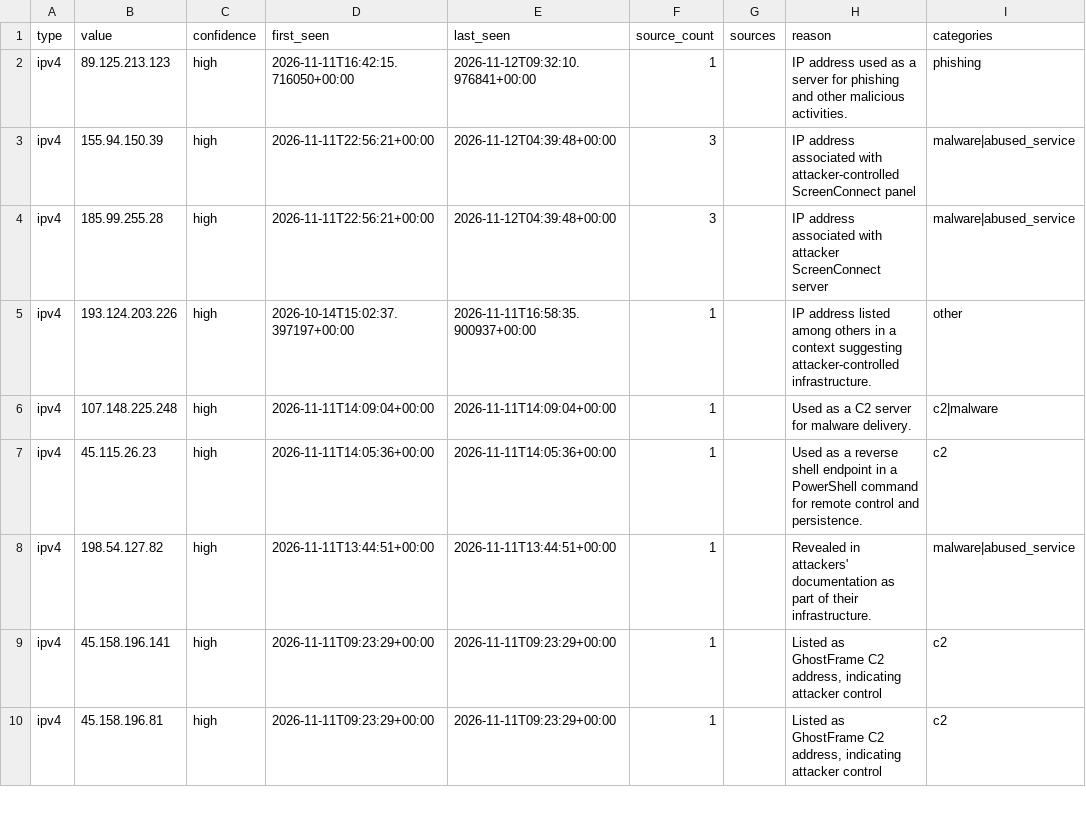
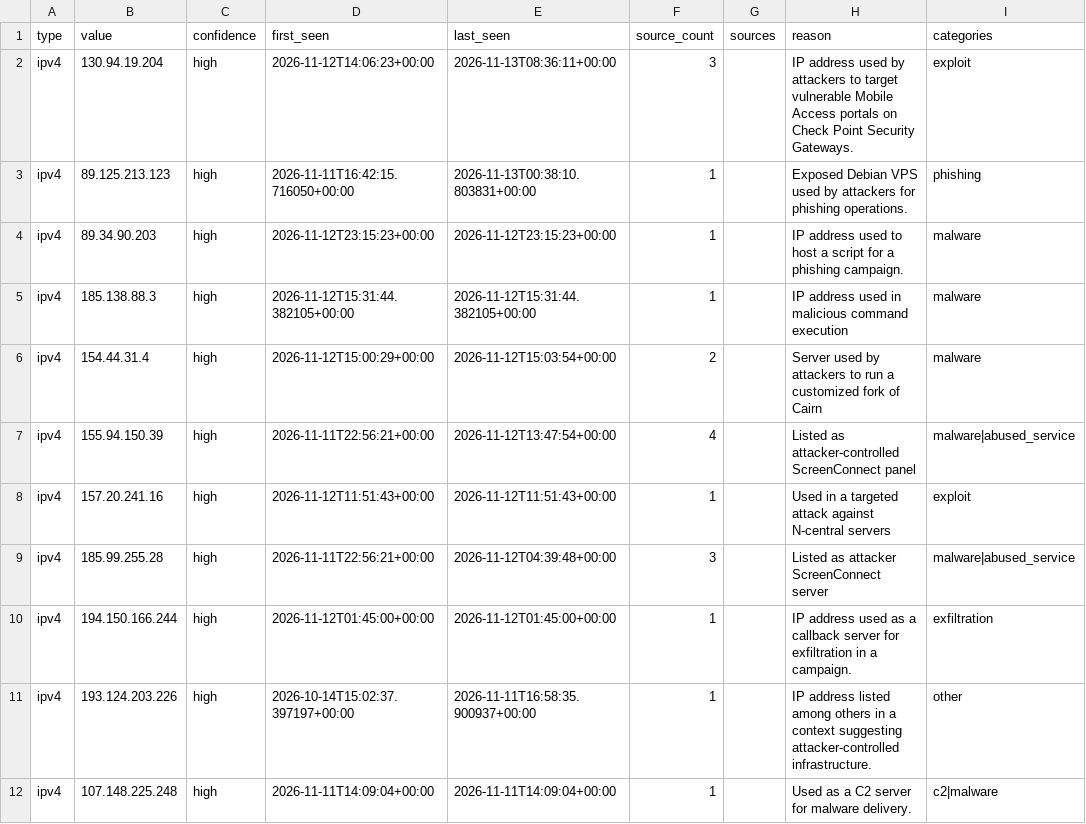
Before and after one commit to Jam0k/Public-Feeds-IOCs, a CSV file: feeds/full/ips.csv, drawn as a sheet; only a part is shown; the shorter side is filled out with more unchanged rows.

```diff
--- a/feeds/full/ips.csv
+++ b/feeds/full/ips.csv
@@ -1,5 +1,11 @@
 type,value,confidence,first_seen,last_seen,source_count,sources,reason,categories
-ipv4,89.125.213.123,high,2026-11-11T16:42:15.716050+00:00,2026-11-12T09:32:10.976841+00:00,1,,IP address used as a server for phishing and other malicious activities.,phishing
-ipv4,155.94.150.39,high,2026-11-11T22:56:21+00:00,2026-11-12T04:39:48+00:00,3,,IP address associated with attacker-controlled ScreenConnect panel,malware|abused_service
-ipv4,185.99.255.28,high,2026-11-11T22:56:21+00:00,2026-11-12T04:39:48+00:00,3,,IP address associated with attacker ScreenConnect server,malware|abused_service
+ipv4,130.94.19.204,high,2026-11-12T14:06:23+00:00,2026-11-13T08:36:11+00:00,3,,IP address used by attackers to target vulnerable Mobile Access portals on Check Point Security Gateways.,exploit
+ipv4,89.125.213.123,high,2026-11-11T16:42:15.716050+00:00,2026-11-13T00:38:10.803831+00:00,1,,Exposed Debian VPS used by attackers for phishing operations.,phishing
+ipv4,89.34.90.203,high,2026-11-12T23:15:23+00:00,2026-11-12T23:15:23+00:00,1,,IP address used to host a script for a phishing campaign.,malware
+ipv4,185.138.88.3,high,2026-11-12T15:31:44.382105+00:00,2026-11-12T15:31:44.382105+00:00,1,,IP address used in malicious command execution,malware
+ipv4,154.44.31.4,high,2026-11-12T15:00:29+00:00,2026-11-12T15:03:54+00:00,2,,Server used by attackers to run a customized fork of Cairn,malware
+ipv4,155.94.150.39,high,2026-11-11T22:56:21+00:00,2026-11-12T13:47:54+00:00,4,,Listed as attacker-controlled ScreenConnect panel,malware|abused_service
+ipv4,157.20.241.16,high,2026-11-12T11:51:43+00:00,2026-11-12T11:51:43+00:00,1,,Used in a targeted attack against N-central servers,exploit
+ipv4,185.99.255.28,high,2026-11-11T22:56:21+00:00,2026-11-12T04:39:48+00:00,3,,Listed as attacker ScreenConnect server,malware|abused_service
+ipv4,194.150.166.244,high,2026-11-12T01:45:00+00:00,2026-11-12T01:45:00+00:00,1,,IP address used as a callback server for exfiltration in a campaign.,exfiltration
 ipv4,193.124.203.226,high,2026-10-14T15:02:37.397197+00:00,2026-11-11T16:58:35.900937+00:00,1,,IP address listed among others in a context suggesting attacker-controlled infrastructure.,other
```
Also changed, not shown: feeds/full/hashes.csv, feeds/ips.csv, 19 other files.
